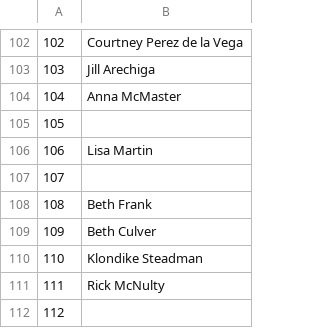
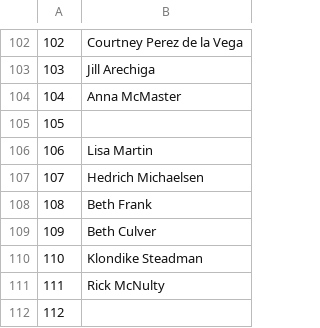
Before and after one commit to madelyneh/PurpleFigCheckout, a CSV file: assets/database-info/keys.csv, drawn as a sheet; only a part is shown, gaps mark what is left out.

Commit message:
adding key info

```diff
--- a/assets/database-info/keys.csv
+++ b/assets/database-info/keys.csv
@@ -106,3 +106,3 @@
 106,Lisa Martin
-107,
+107,Hedrich Michaelsen
 108,Beth Frank
```
